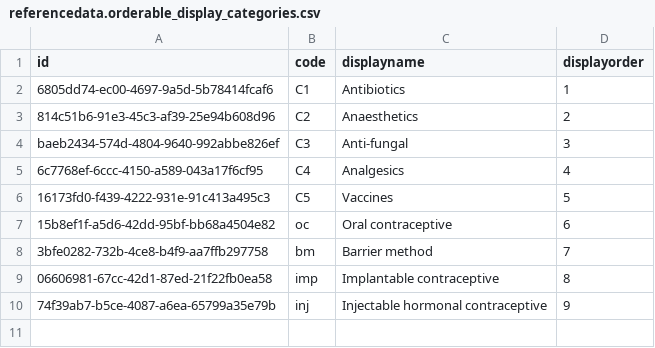
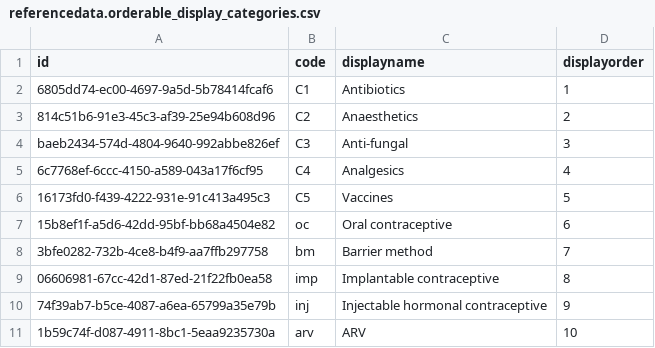
Before and after one commit to OpenLMIS/openlmis-referencedata, a CSV file: src/main/resources/db/demo-data/referencedata.orderable_display_categories.csv, drawn as a sheet.

```diff
--- a/src/main/resources/db/demo-data/referencedata.orderable_display_categories.csv
+++ b/src/main/resources/db/demo-data/referencedata.orderable_display_categories.csv
@@ -10 +10,2 @@ baeb2434-574d-4804-9640-992abbe826ef,C3,Anti-fungal,3
 74f39ab7-b5ce-4087-a6ea-65799a35e79b,inj,Injectable hormonal contraceptive,9
+1b59c74f-d087-4911-8bc1-5eaa9235730a,arv,ARV,10
```
Also changed, not shown: src/main/resources/db/demo-data/referencedata.programs.csv, src/main/resources/db/demo-data/referencedata.requisition_groups.csv, 6 other files.
